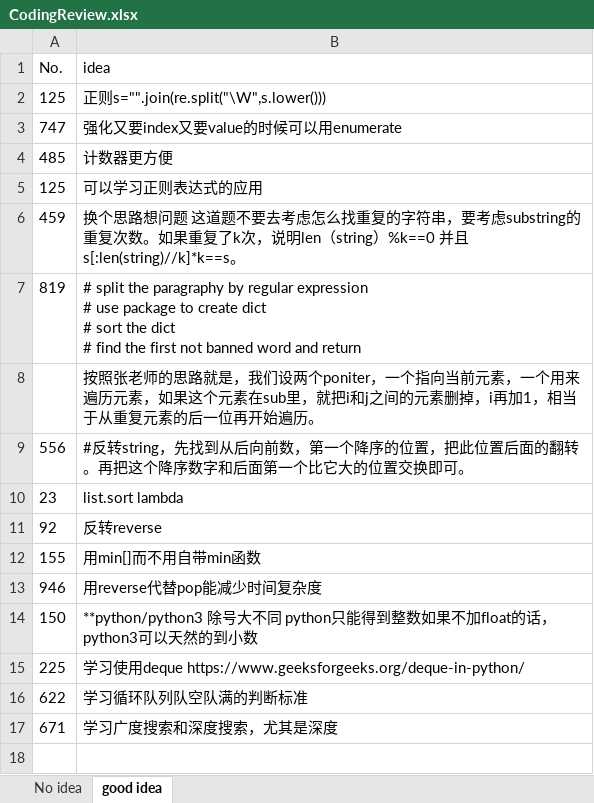
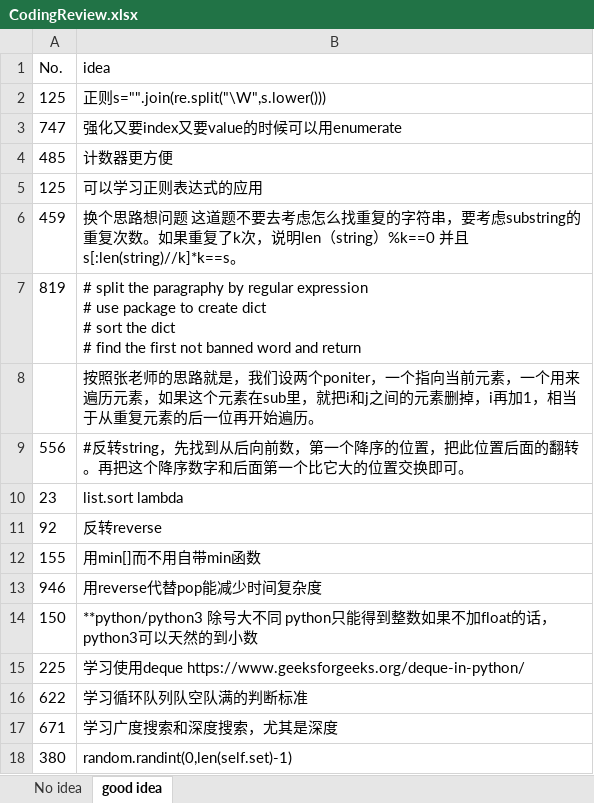
Before and after one commit to CarmenDou/Leetcode, an Excel workbook: CodingReview.xlsx, sheet good idea, drawn as a sheet; values as stored, in another font and other column widths than the file's, no borders; the diff names each change by its address in the sheet, - before the commit and + after, or states it on an @@ line.

```diff
--- a/CodingReview.xlsx (sheet good idea)
+++ b/CodingReview.xlsx (sheet good idea)
+row 18: 380 | random.randint(0,len(self.set)-1)
```
Also changed, not shown: 2 other files.
